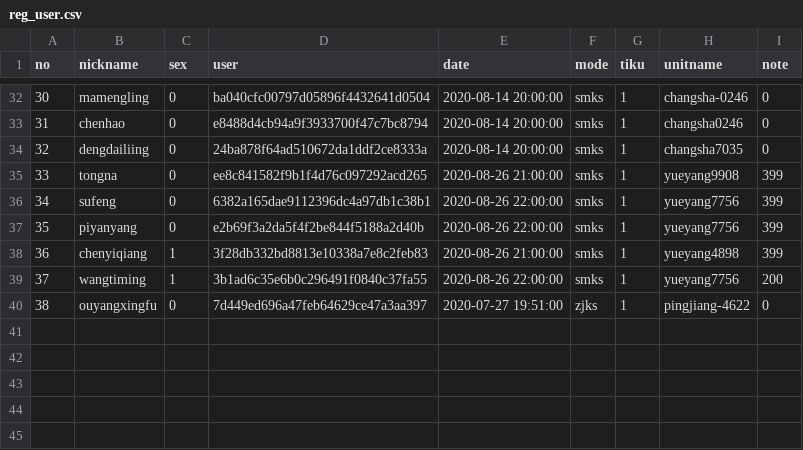
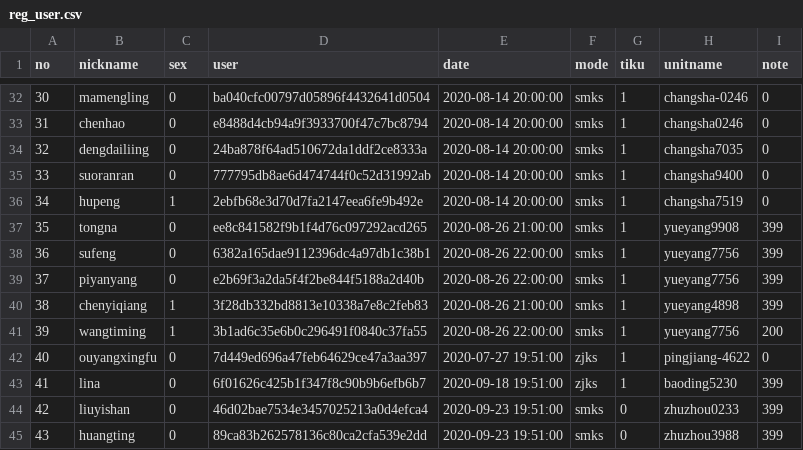
Before and after one commit to azheng2010/HSJ_server, a CSV file: reg/reg_user.csv, drawn as a sheet; only a part is shown, gaps mark what is left out; addresses are those after the commit; the diff names each change by its address in the sheet, - before the commit and + after, or states it on an @@ line.

Commit message:
update some files

```diff
--- a/reg/reg_user.csv
+++ b/reg/reg_user.csv
+row 35: 33 | suoranran | 0 | 777795db8ae6d474744f0c52d31992ab | 2020-08-14 20:00:00 | smks | 1 | changsha9400 | 0
+row 36: 34 | hupeng | 1 | 2ebfb68e3d70d7fa2147eea6fe9b492e | 2020-08-14 20:00:00 | smks | 1 | changsha7519 | 0
@@ column A (no) renumbered between rows 37 and 42 @@
+row 43: 41 | lina | 0 | 6f01626c425b1f347f8c90b9b6efb6b7 | 2020-09-18 19:51:00 | zjks | 1 | baoding5230 | 399
+row 44: 42 | liuyishan | 0 | 46d02bae7534e3457025213a0d4efca4 | 2020-09-23 19:51:00 | smks | 0 | zhuzhou0233 | 399
+row 45: 43 | huangting | 0 | 89ca83b262578136c80ca2cfa539e2dd | 2020-09-23 19:51:00 | smks | 0 | zhuzhou3988 | 399
```
